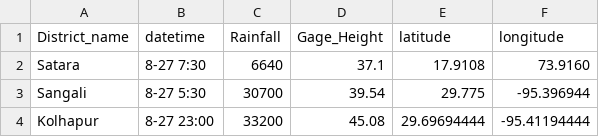
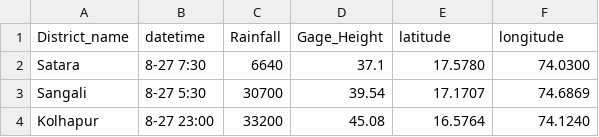
Before and after one commit to AniketJadhav902/Watson, a CSV file: maxFlood.csv, drawn as a sheet.

Commit message:
Update maxFlood.csv

```diff
--- a/maxFlood.csv
+++ b/maxFlood.csv
@@ -1,4 +1,4 @@
 District_name,datetime,Rainfall,Gage_Height,latitude,longitude
-Satara,8-27 7:30,6640,37.1,17.9108,73.9160
-Sangali,8-27 5:30,30700,39.54,29.775,-95.396944
-Kolhapur,8-27 23:00,33200,45.08,29.69694444,-95.41194444
+Satara,8-27 7:30,6640,37.1,17.5780,74.0300
+Sangali,8-27 5:30,30700,39.54,17.1707,74.6869
+Kolhapur,8-27 23:00,33200,45.08,16.5764,74.1240
```
